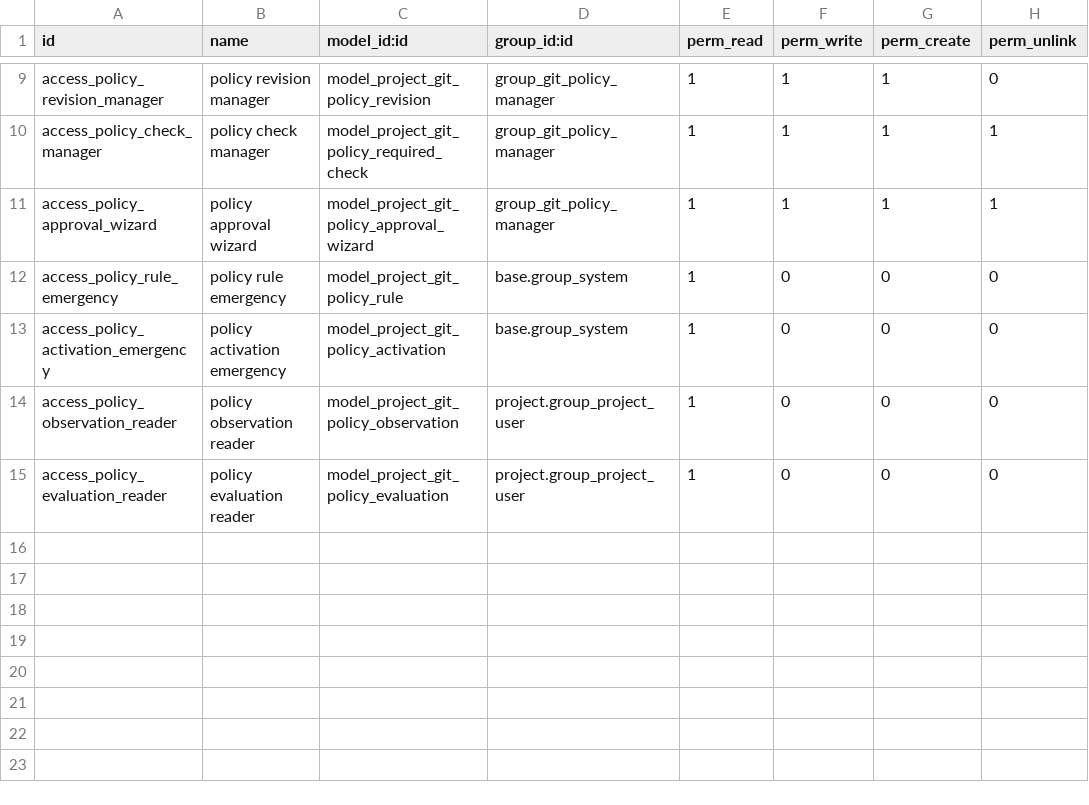
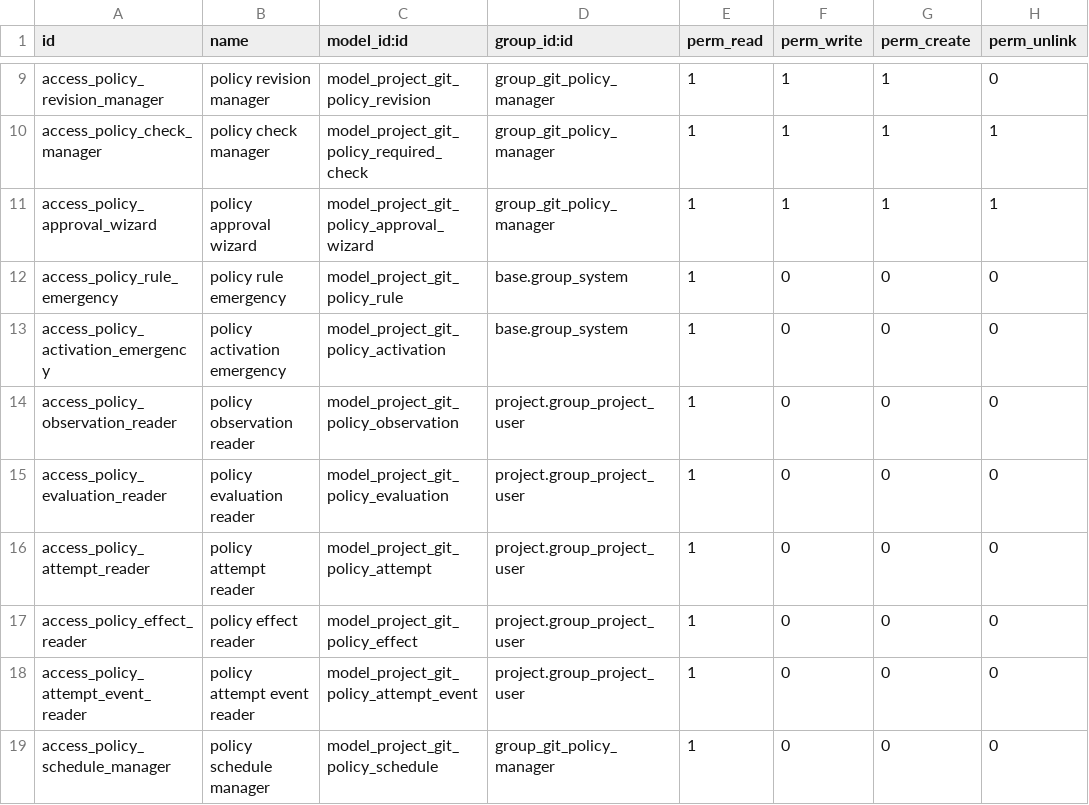
Before and after one commit to vice-magus-faolan/odoo-agile-delivery, a CSV file: addons/project_agile_git_automation/security/ir.model.access.csv, drawn as a sheet; only a part is shown, gaps mark what is left out; the diff names each change by its address in the sheet, - before the commit and + after, or states it on an @@ line.

Commit message:
feat(git-policy): apply authorized stage effects with native scheduling

```diff
--- a/addons/project_agile_git_automation/security/ir.model.access.csv
+++ b/addons/project_agile_git_automation/security/ir.model.access.csv
+row 16: access_policy_attempt_reader | policy attempt reader | model_project_git_policy_attempt | project.group_project_user | 1 | 0 | 0 | 0
+row 17: access_policy_effect_reader | policy effect reader | model_project_git_policy_effect | project.group_project_user | 1 | 0 | 0 | 0
+row 18: access_policy_attempt_event_reader | policy attempt event reader | model_project_git_policy_attempt_event | project.group_project_user | 1 | 0 | 0 | 0
+row 19: access_policy_schedule_manager | policy schedule manager | model_project_git_policy_schedule | group_git_policy_manager | 1 | 0 | 0 | 0
```
Also changed, not shown: 21 other files.
